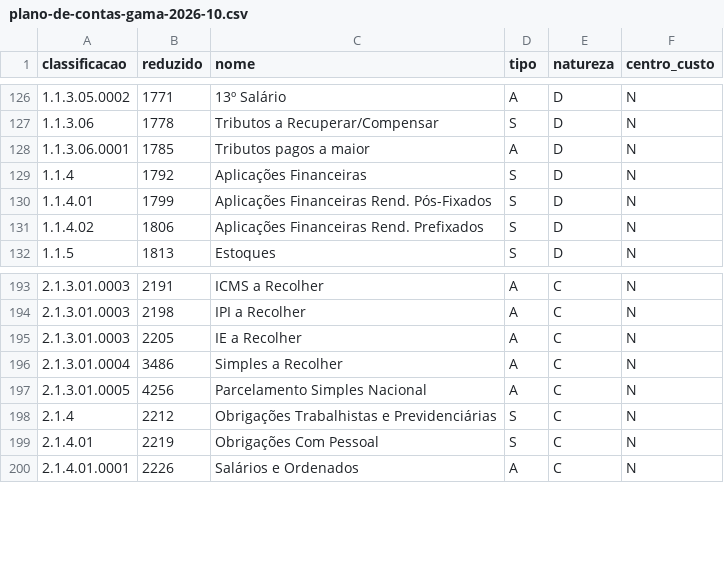
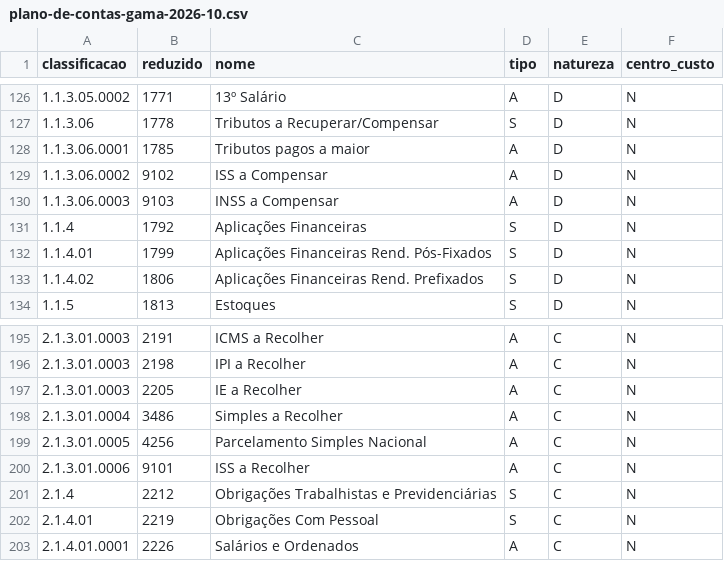
Before and after one commit to SenaProjetos/senahub, a CSV file: docs/financeiro/contabil/plano-de-contas-gama-2026-10.csv, drawn as a sheet; only a part is shown, gaps mark what is left out.

Commit message:
feat(contabil): provisiona ISS a Recolher, ISS a Compensar e INSS a Compensar
Contador autorizou criar as 3 contas que faltavam no plano dele; ele se
adequa quando criar as reais. Classificações seguem a estrutura dele
(2.1.3.01.0006, 1.1.3.06.0002, 1.1.3.06.0003) — é o contrato da
exportação, não o reduzido interno (bloco 9xxx, provisório). De-para
seedado na migração; spec §15 e manual atualizados.

```diff
--- a/docs/financeiro/contabil/plano-de-contas-gama-2026-10.csv
+++ b/docs/financeiro/contabil/plano-de-contas-gama-2026-10.csv
@@ -128,2 +128,4 @@ classificacao;reduzido;nome;tipo;natureza;centro_custo
 1.1.3.06.0001;1785;Tributos pagos a maior;A;D;N
+1.1.3.06.0002;9102;ISS a Compensar;A;D;N
+1.1.3.06.0003;9103;INSS a Compensar;A;D;N
 1.1.4;1792;Aplicações Financeiras;S;D;N
@@ -197,2 +199,3 @@ classificacao;reduzido;nome;tipo;natureza;centro_custo
 2.1.3.01.0005;4256;Parcelamento Simples Nacional;A;C;N
+2.1.3.01.0006;9101;ISS a Recolher;A;C;N
 2.1.4;2212;Obrigações Trabalhistas e Previdenciárias;S;C;N
```
Also changed, not shown: 3 other files.
